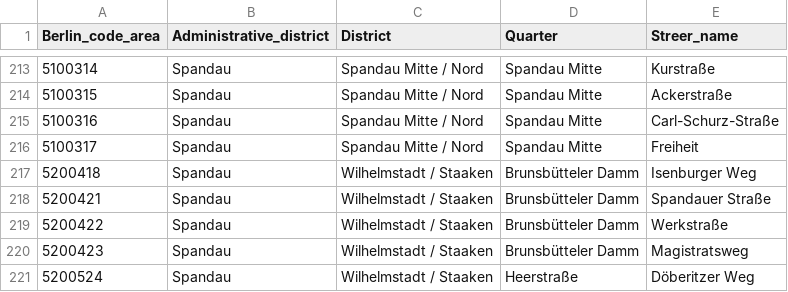
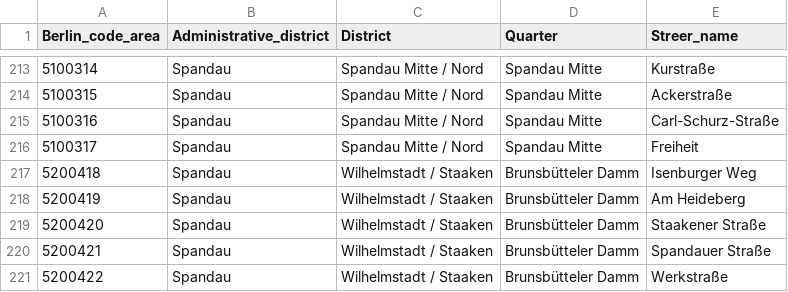
Before and after one commit to MSI17819/Berlin_bike_theft_prediction, a CSV file: Berlin_LOR_code.csv, drawn as a sheet; only a part is shown, gaps mark what is left out; the shorter side is filled out with more unchanged rows.

```diff
--- a/Berlin_LOR_code.csv
+++ b/Berlin_LOR_code.csv
@@ -217,2 +217,4 @@ Berlin_code_area;Administrative_district;District;Quarter;Streer_name
 5200418;Spandau;Wilhelmstadt / Staaken;Brunsbütteler Damm;Isenburger Weg
+5200419;Spandau;Wilhelmstadt / Staaken;Brunsbütteler Damm;Am Heideberg
+5200420;Spandau;Wilhelmstadt / Staaken;Brunsbütteler Damm;Staakener Straße
 5200421;Spandau;Wilhelmstadt / Staaken;Brunsbütteler Damm;Spandauer Straße
```
Also changed, not shown: 1 other file.
